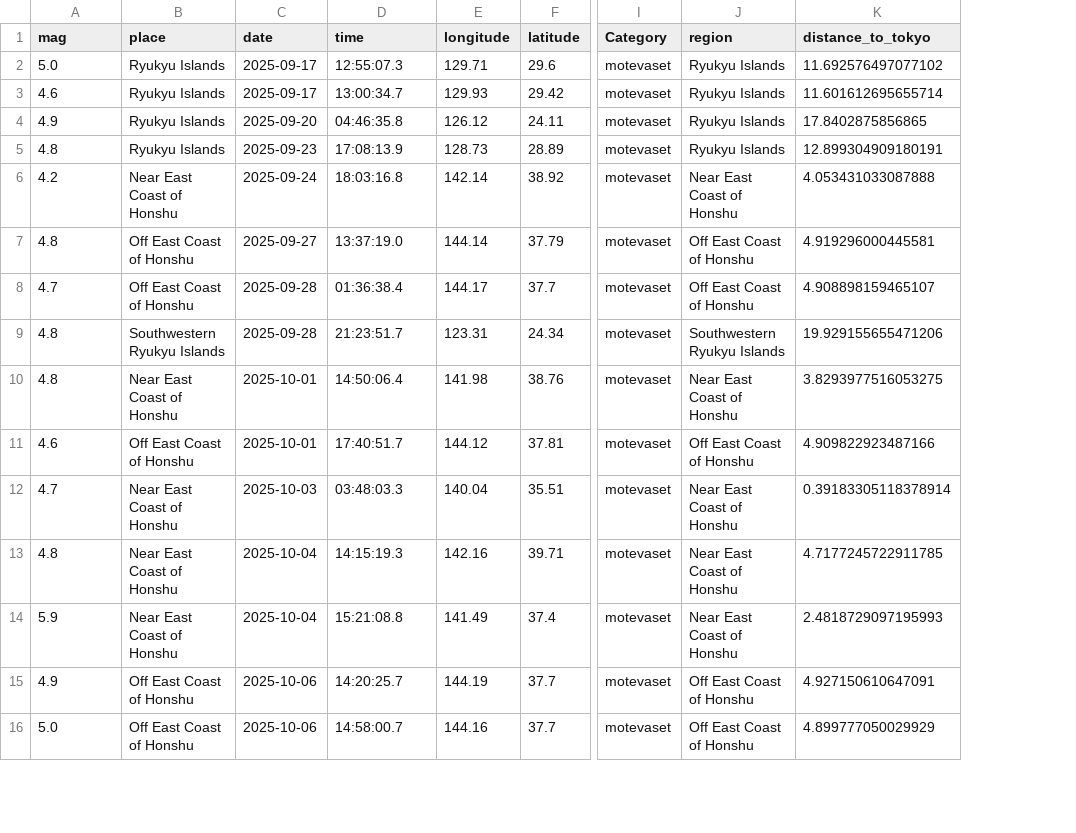
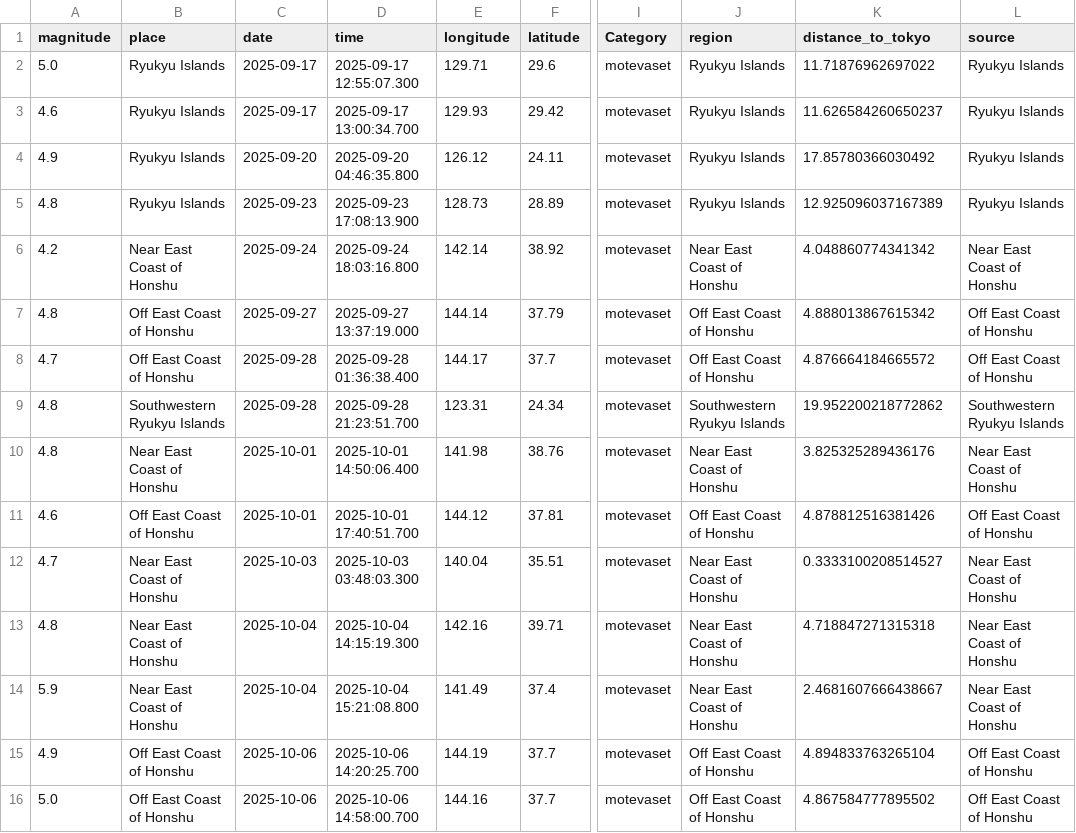
Before and after one commit to pouryaamarloo/Earthquake-analysis-in-Japan, a CSV file: clean_csv/JAPAN_GEOFON_cleaned.csv, drawn as a sheet; only a part is shown, gaps mark what is left out; the diff covers the shown part only; the diff names each change by its address in the sheet, - before the commit and + after, or states it on an @@ line.

```diff
--- a/clean_csv/JAPAN_GEOFON_cleaned.csv
+++ b/clean_csv/JAPAN_GEOFON_cleaned.csv
+column L (source), rows 2-16: Ryukyu Islands | Ryukyu Islands | Ryukyu Islands | Ryukyu Islands | Near East Coast of Honshu | Off East Coast of Honshu | Off East Coast of Honshu | Southwestern Ryukyu Islands | Near East Coast of Honshu | Off East Coast of Honshu | Near East Coast of Honshu | Near East Coast of Honshu | Near East Coast of Honshu | Off East Coast of Honshu | Off East Coast of Honshu
-A1: mag
+A1: magnitude
-D2 (time): 12:55:07.3
+D2 (time): 2025-09-17 12:55:07.300
-K2 (distance_to_tokyo): 11.692576497077102
+K2 (distance_to_tokyo): 11.71876962697022
-D3 (time): 13:00:34.7
+D3 (time): 2025-09-17 13:00:34.700
-K3 (distance_to_tokyo): 11.601612695655714
+K3 (distance_to_tokyo): 11.626584260650237
-D4 (time): 04:46:35.8
+D4 (time): 2025-09-20 04:46:35.800
-K4 (distance_to_tokyo): 17.8402875856865
+K4 (distance_to_tokyo): 17.85780366030492
-D5 (time): 17:08:13.9
+D5 (time): 2025-09-23 17:08:13.900
-K5 (distance_to_tokyo): 12.899304909180191
+K5 (distance_to_tokyo): 12.925096037167389
-D6 (time): 18:03:16.8
+D6 (time): 2025-09-24 18:03:16.800
-K6 (distance_to_tokyo): 4.053431033087888
+K6 (distance_to_tokyo): 4.048860774341342
-D7 (time): 13:37:19.0
+D7 (time): 2025-09-27 13:37:19.000
-K7 (distance_to_tokyo): 4.919296000445581
+K7 (distance_to_tokyo): 4.888013867615342
-D8 (time): 01:36:38.4
+D8 (time): 2025-09-28 01:36:38.400
-K8 (distance_to_tokyo): 4.908898159465107
+K8 (distance_to_tokyo): 4.876664184665572
-D9 (time): 21:23:51.7
+D9 (time): 2025-09-28 21:23:51.700
-K9 (distance_to_tokyo): 19.929155655471206
+K9 (distance_to_tokyo): 19.952200218772862
-D10 (time): 14:50:06.4
+D10 (time): 2025-10-01 14:50:06.400
-K10 (distance_to_tokyo): 3.8293977516053275
+K10 (distance_to_tokyo): 3.825325289436176
-D11 (time): 17:40:51.7
+D11 (time): 2025-10-01 17:40:51.700
-K11 (distance_to_tokyo): 4.909822923487166
+K11 (distance_to_tokyo): 4.878812516381426
-D12 (time): 03:48:03.3
+D12 (time): 2025-10-03 03:48:03.300
-K12 (distance_to_tokyo): 0.39183305118378914
+K12 (distance_to_tokyo): 0.3333100208514527
-D13 (time): 14:15:19.3
+D13 (time): 2025-10-04 14:15:19.300
-K13 (distance_to_tokyo): 4.7177245722911785
+K13 (distance_to_tokyo): 4.718847271315318
-D14 (time): 15:21:08.8
+D14 (time): 2025-10-04 15:21:08.800
-K14 (distance_to_tokyo): 2.4818729097195993
+K14 (distance_to_tokyo): 2.4681607666438667
-D15 (time): 14:20:25.7
+D15 (time): 2025-10-06 14:20:25.700
-K15 (distance_to_tokyo): 4.927150610647091
+K15 (distance_to_tokyo): 4.894833763265104
-D16 (time): 14:58:00.7
+D16 (time): 2025-10-06 14:58:00.700
-K16 (distance_to_tokyo): 4.899777050029929
+K16 (distance_to_tokyo): 4.867584777895502
```
Also changed, not shown: 22 edited cells elsewhere in this file, clean_csv/JAPAN_messy.csv, clean_csv/Japan_emsc.csv, 10 other files.
